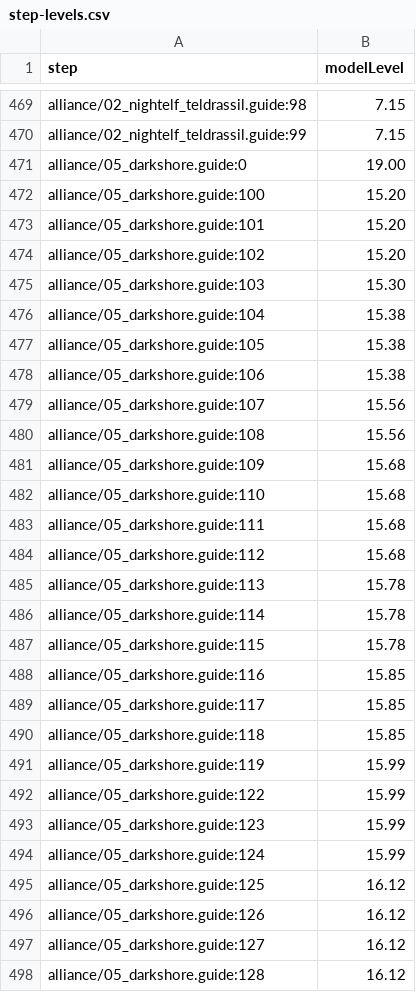
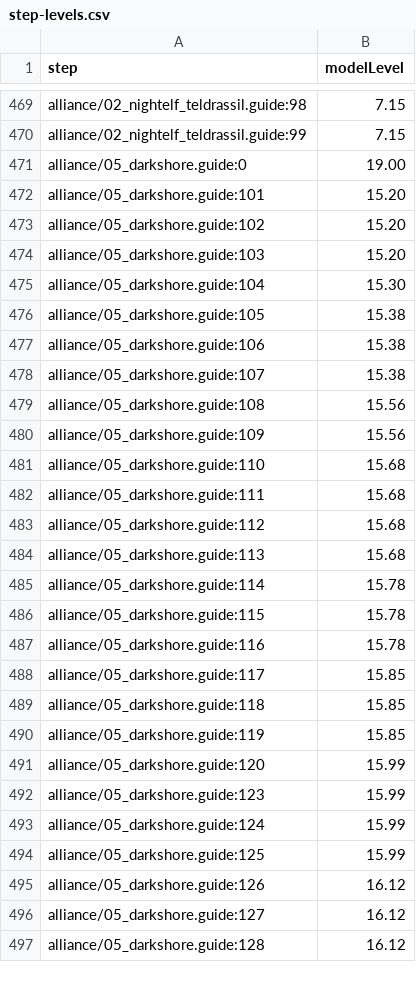
Before and after one commit to GREYsaurus/Questwarden, a CSV file: docs/generated/ClassicEra/step-levels.csv, drawn as a sheet; only a part is shown, gaps mark what is left out; the diff covers the shown part only.

```diff
--- a/docs/generated/ClassicEra/step-levels.csv
+++ b/docs/generated/ClassicEra/step-levels.csv
@@ -471,12 +471,11 @@ alliance/02_nightelf_teldrassil.guide:99,7.15
 alliance/05_darkshore.guide:0,19.00
-alliance/05_darkshore.guide:100,15.20
 alliance/05_darkshore.guide:101,15.20
 alliance/05_darkshore.guide:102,15.20
-alliance/05_darkshore.guide:103,15.30
-alliance/05_darkshore.guide:104,15.38
+alliance/05_darkshore.guide:103,15.20
+alliance/05_darkshore.guide:104,15.30
 alliance/05_darkshore.guide:105,15.38
 alliance/05_darkshore.guide:106,15.38
-alliance/05_darkshore.guide:107,15.56
+alliance/05_darkshore.guide:107,15.38
 alliance/05_darkshore.guide:108,15.56
-alliance/05_darkshore.guide:109,15.68
+alliance/05_darkshore.guide:109,15.56
 alliance/05_darkshore.guide:110,15.68
@@ -484,13 +483,13 @@ alliance/05_darkshore.guide:111,15.68
 alliance/05_darkshore.guide:112,15.68
-alliance/05_darkshore.guide:113,15.78
+alliance/05_darkshore.guide:113,15.68
 alliance/05_darkshore.guide:114,15.78
 alliance/05_darkshore.guide:115,15.78
-alliance/05_darkshore.guide:116,15.85
+alliance/05_darkshore.guide:116,15.78
 alliance/05_darkshore.guide:117,15.85
 alliance/05_darkshore.guide:118,15.85
-alliance/05_darkshore.guide:119,15.99
-alliance/05_darkshore.guide:122,15.99
+alliance/05_darkshore.guide:119,15.85
+alliance/05_darkshore.guide:120,15.99
 alliance/05_darkshore.guide:123,15.99
 alliance/05_darkshore.guide:124,15.99
-alliance/05_darkshore.guide:125,16.12
+alliance/05_darkshore.guide:125,15.99
 alliance/05_darkshore.guide:126,16.12
```
Also changed, not shown: 7 added rows, 4 removed rows and 59 edited cells elsewhere in this file, docs/generated/ClassicEra/route-metrics.csv, 25 other files.
